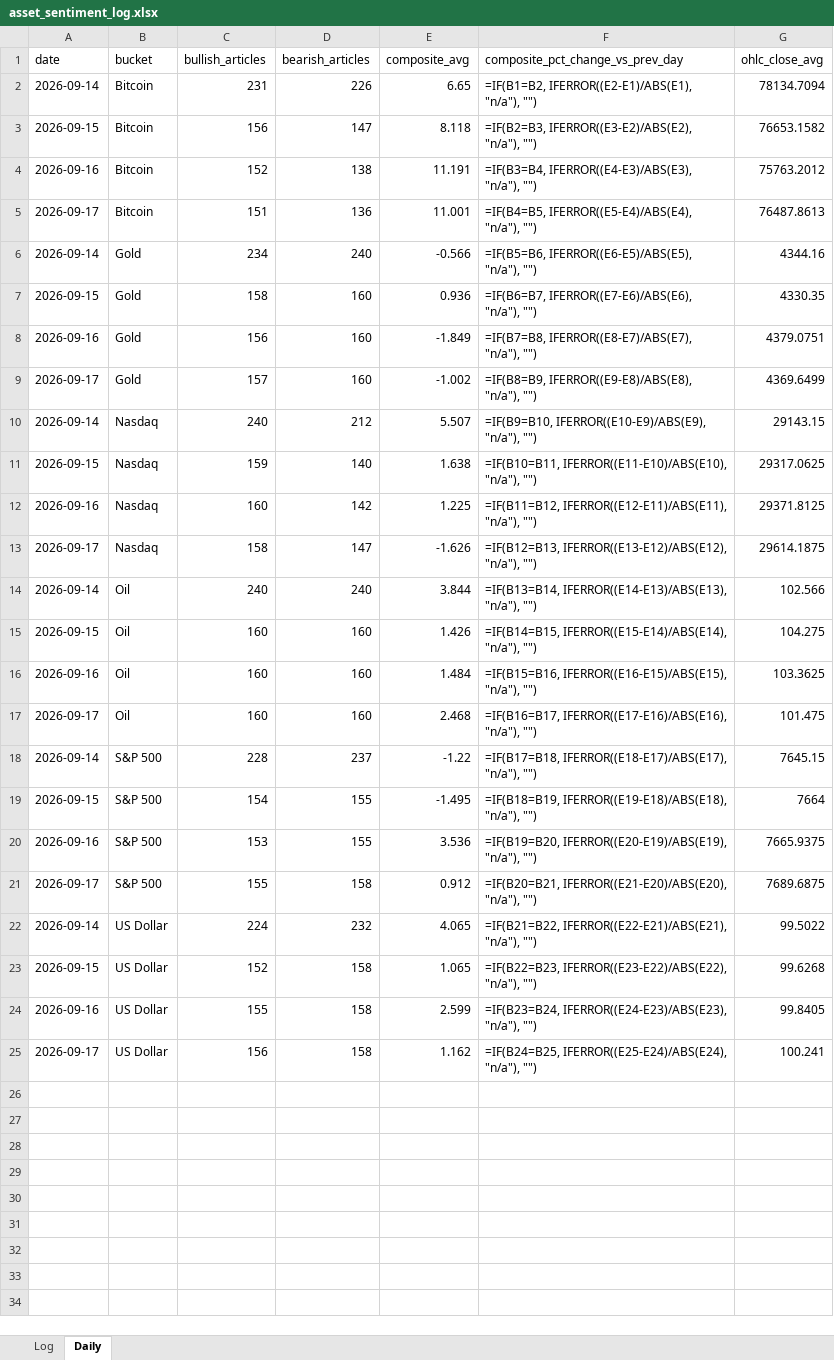
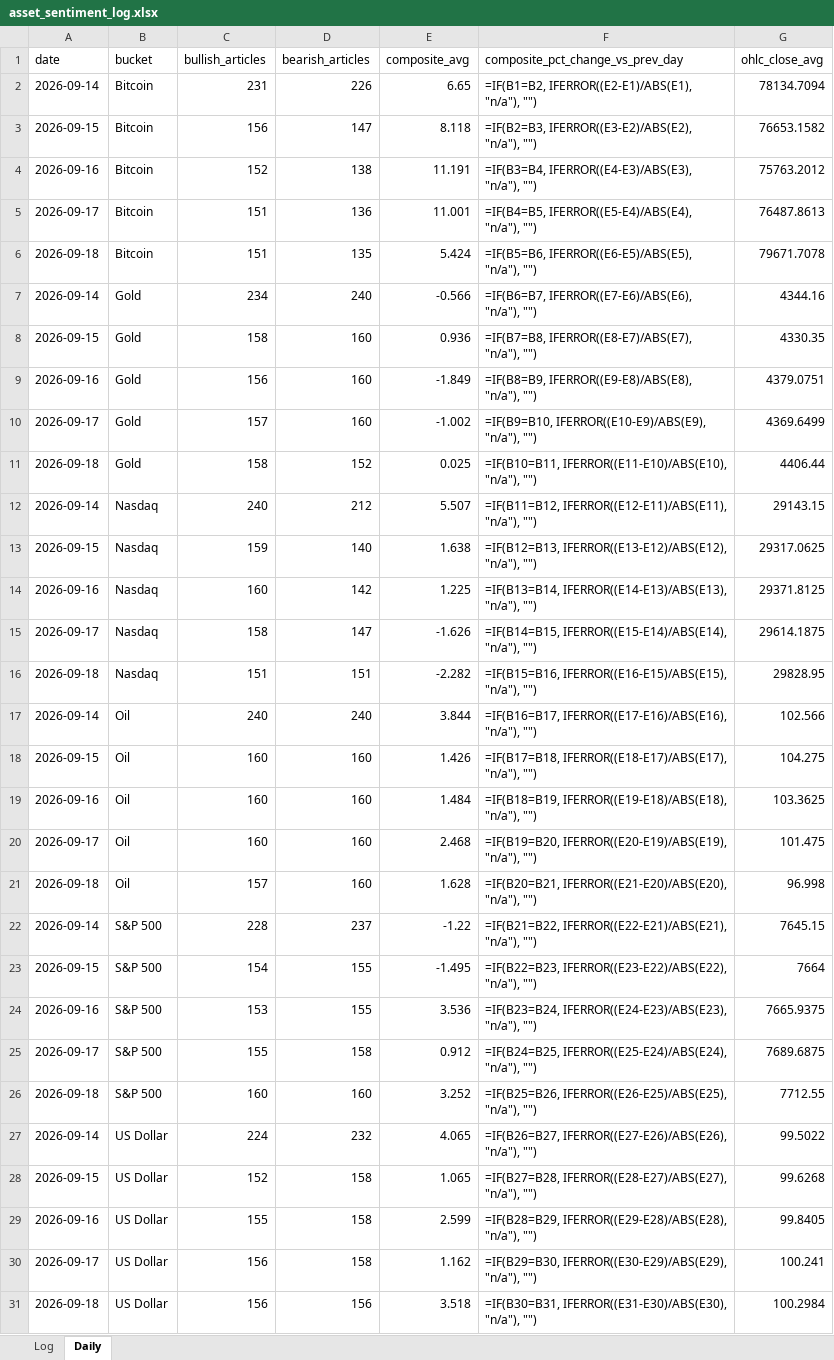
Before and after one commit to Jamesssurfer/AssetsNews_Sentiment, an Excel workbook: data/asset_sentiment_log.xlsx, sheet Daily, drawn as a sheet; values as stored, in another font and other column widths than the file's, no borders; formulas without a stored value are shown as written; addresses are those after the commit; the diff names each change by its address in the sheet, - before the commit and + after, or states it on an @@ line.

```diff
--- a/data/asset_sentiment_log.xlsx (sheet Daily)
+++ b/data/asset_sentiment_log.xlsx (sheet Daily)
+row 6: 2026-09-18 | Bitcoin | 151 | 135 | 5.424 | =IF(B5=B6, IFERROR((E6-E5)/ABS(E5), "n/a"), "") | 79671.7078
-F7 (composite_pct_change_vs_prev_day): =IF(B5=B6, IFERROR((E6-E5)/ABS(E5), "n/a"), "")
+F7 (composite_pct_change_vs_prev_day): =IF(B6=B7, IFERROR((E7-E6)/ABS(E6), "n/a"), "")
-F8 (composite_pct_change_vs_prev_day): =IF(B6=B7, IFERROR((E7-E6)/ABS(E6), "n/a"), "")
+F8 (composite_pct_change_vs_prev_day): =IF(B7=B8, IFERROR((E8-E7)/ABS(E7), "n/a"), "")
-F9 (composite_pct_change_vs_prev_day): =IF(B7=B8, IFERROR((E8-E7)/ABS(E7), "n/a"), "")
+F9 (composite_pct_change_vs_prev_day): =IF(B8=B9, IFERROR((E9-E8)/ABS(E8), "n/a"), "")
-F10 (composite_pct_change_vs_prev_day): =IF(B8=B9, IFERROR((E9-E8)/ABS(E8), "n/a"), "")
+F10 (composite_pct_change_vs_prev_day): =IF(B9=B10, IFERROR((E10-E9)/ABS(E9), "n/a"), "")
+row 11: 2026-09-18 | Gold | 158 | 152 | 0.025 | =IF(B10=B11, IFERROR((E11-E10)/ABS(E10), "n/a"), "") | 4406.44
-F12 (composite_pct_change_vs_prev_day): =IF(B9=B10, IFERROR((E10-E9)/ABS(E9), "n/a"), "")
+F12 (composite_pct_change_vs_prev_day): =IF(B11=B12, IFERROR((E12-E11)/ABS(E11), "n/a"), "")
-F13 (composite_pct_change_vs_prev_day): =IF(B10=B11, IFERROR((E11-E10)/ABS(E10), "n/a"), "")
+F13 (composite_pct_change_vs_prev_day): =IF(B12=B13, IFERROR((E13-E12)/ABS(E12), "n/a"), "")
-F14 (composite_pct_change_vs_prev_day): =IF(B11=B12, IFERROR((E12-E11)/ABS(E11), "n/a"), "")
+F14 (composite_pct_change_vs_prev_day): =IF(B13=B14, IFERROR((E14-E13)/ABS(E13), "n/a"), "")
-F15 (composite_pct_change_vs_prev_day): =IF(B12=B13, IFERROR((E13-E12)/ABS(E12), "n/a"), "")
+F15 (composite_pct_change_vs_prev_day): =IF(B14=B15, IFERROR((E15-E14)/ABS(E14), "n/a"), "")
+row 16: 2026-09-18 | Nasdaq | 151 | 151 | -2.282 | =IF(B15=B16, IFERROR((E16-E15)/ABS(E15), "n/a"), "") | 29828.95
-F17 (composite_pct_change_vs_prev_day): =IF(B13=B14, IFERROR((E14-E13)/ABS(E13), "n/a"), "")
+F17 (composite_pct_change_vs_prev_day): =IF(B16=B17, IFERROR((E17-E16)/ABS(E16), "n/a"), "")
-F18 (composite_pct_change_vs_prev_day): =IF(B14=B15, IFERROR((E15-E14)/ABS(E14), "n/a"), "")
+F18 (composite_pct_change_vs_prev_day): =IF(B17=B18, IFERROR((E18-E17)/ABS(E17), "n/a"), "")
-F19 (composite_pct_change_vs_prev_day): =IF(B15=B16, IFERROR((E16-E15)/ABS(E15), "n/a"), "")
+F19 (composite_pct_change_vs_prev_day): =IF(B18=B19, IFERROR((E19-E18)/ABS(E18), "n/a"), "")
-F20 (composite_pct_change_vs_prev_day): =IF(B16=B17, IFERROR((E17-E16)/ABS(E16), "n/a"), "")
+F20 (composite_pct_change_vs_prev_day): =IF(B19=B20, IFERROR((E20-E19)/ABS(E19), "n/a"), "")
+row 21: 2026-09-18 | Oil | 157 | 160 | 1.628 | =IF(B20=B21, IFERROR((E21-E20)/ABS(E20), "n/a"), "") | 96.998
-F22 (composite_pct_change_vs_prev_day): =IF(B17=B18, IFERROR((E18-E17)/ABS(E17), "n/a"), "")
+F22 (composite_pct_change_vs_prev_day): =IF(B21=B22, IFERROR((E22-E21)/ABS(E21), "n/a"), "")
-F23 (composite_pct_change_vs_prev_day): =IF(B18=B19, IFERROR((E19-E18)/ABS(E18), "n/a"), "")
+F23 (composite_pct_change_vs_prev_day): =IF(B22=B23, IFERROR((E23-E22)/ABS(E22), "n/a"), "")
-F24 (composite_pct_change_vs_prev_day): =IF(B19=B20, IFERROR((E20-E19)/ABS(E19), "n/a"), "")
+F24 (composite_pct_change_vs_prev_day): =IF(B23=B24, IFERROR((E24-E23)/ABS(E23), "n/a"), "")
-F25 (composite_pct_change_vs_prev_day): =IF(B20=B21, IFERROR((E21-E20)/ABS(E20), "n/a"), "")
+F25 (composite_pct_change_vs_prev_day): =IF(B24=B25, IFERROR((E25-E24)/ABS(E24), "n/a"), "")
+row 26: 2026-09-18 | S&P 500 | 160 | 160 | 3.252 | =IF(B25=B26, IFERROR((E26-E25)/ABS(E25), "n/a"), "") | 7712.55
-F27 (composite_pct_change_vs_prev_day): =IF(B21=B22, IFERROR((E22-E21)/ABS(E21), "n/a"), "")
+F27 (composite_pct_change_vs_prev_day): =IF(B26=B27, IFERROR((E27-E26)/ABS(E26), "n/a"), "")
-F28 (composite_pct_change_vs_prev_day): =IF(B22=B23, IFERROR((E23-E22)/ABS(E22), "n/a"), "")
+F28 (composite_pct_change_vs_prev_day): =IF(B27=B28, IFERROR((E28-E27)/ABS(E27), "n/a"), "")
-F29 (composite_pct_change_vs_prev_day): =IF(B23=B24, IFERROR((E24-E23)/ABS(E23), "n/a"), "")
+F29 (composite_pct_change_vs_prev_day): =IF(B28=B29, IFERROR((E29-E28)/ABS(E28), "n/a"), "")
-F30 (composite_pct_change_vs_prev_day): =IF(B24=B25, IFERROR((E25-E24)/ABS(E24), "n/a"), "")
+F30 (composite_pct_change_vs_prev_day): =IF(B29=B30, IFERROR((E30-E29)/ABS(E29), "n/a"), "")
+row 31: 2026-09-18 | US Dollar | 156 | 156 | 3.518 | =IF(B30=B31, IFERROR((E31-E30)/ABS(E30), "n/a"), "") | 100.2984
```
Also changed, not shown: 1 other file.
